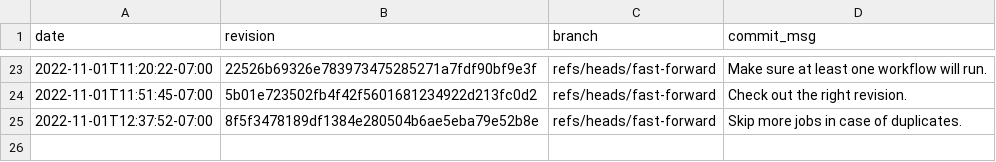
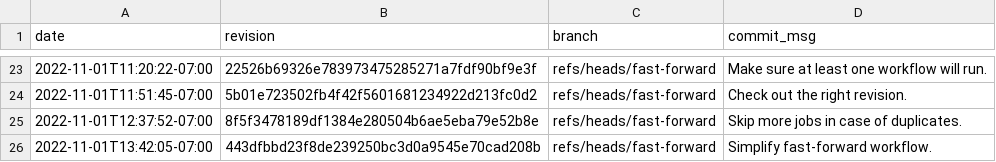
Before and after one commit to gz/dbsp-benchmarks, a CSV file: _data/skylake-2x.csv, drawn as a sheet; only a part is shown, gaps mark what is left out.

Commit message:
Added benchmark results for 443dfbbd23f8de239250bc3d0a9545e70cad208b.

```diff
--- a/_data/skylake-2x.csv
+++ b/_data/skylake-2x.csv
@@ -25 +25,2 @@ date,revision,branch,commit_msg
 "2022-11-01T12:37:52-07:00","8f5f3478189df1384e280504b6ae5eba79e52b8e","refs/heads/fast-forward","Skip more jobs in case of duplicates."
+"2022-11-01T13:42:05-07:00","443dfbbd23f8de239250bc3d0a9545e70cad208b","refs/heads/fast-forward","Simplify fast-forward workflow."
```
Also changed, not shown: 2 other files.
